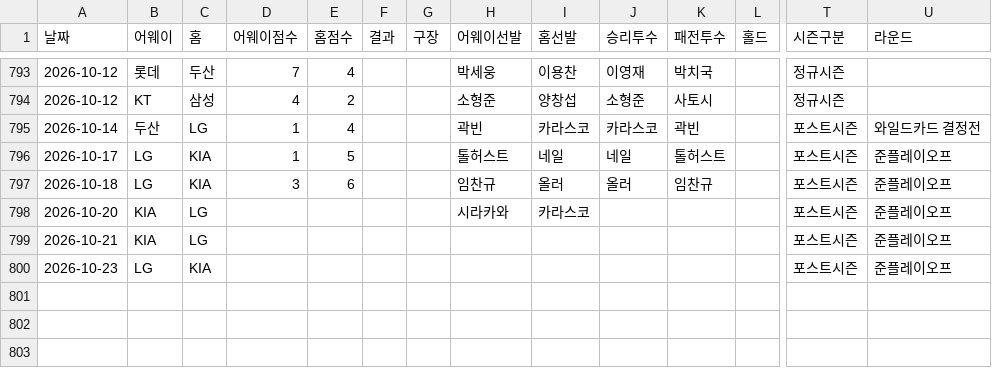
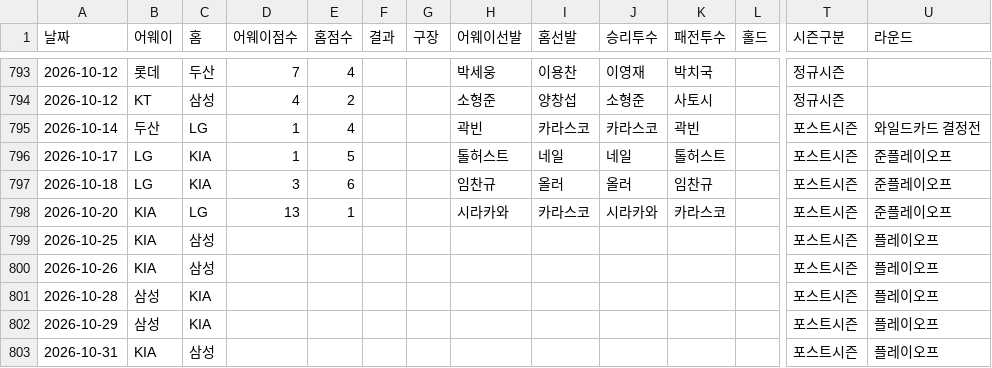
Before and after one commit to kiriring12/ncdinos, a CSV file: data/kbo_results.csv, drawn as a sheet; only a part is shown, gaps mark what is left out; addresses are those after the commit; rows hold the shown columns only; the diff names each change by its address in the sheet, - before the commit and + after, or states it on an @@ line.

```diff
--- a/data/kbo_results.csv
+++ b/data/kbo_results.csv
-D798 (어웨이점수): (empty)
+D798 (어웨이점수): 13
-E798 (홈점수): (empty)
+E798 (홈점수): 1
-J798 (승리투수): (empty)
+J798 (승리투수): 시라카와
-K798 (패전투수): (empty)
+K798 (패전투수): 카라스코
-A799 (날짜): 2026-10-21
+A799 (날짜): 2026-10-25
-C799 (홈): LG
+C799 (홈): 삼성
-U799 (라운드): 준플레이오프
+U799 (라운드): 플레이오프
+row 800: 2026-10-26 | KIA | 삼성 |  |  |  |  |  |  |  |  |  | 포스트시즌 | 플레이오프
-A801 (날짜): 2026-10-23
+A801 (날짜): 2026-10-28
-B801 (어웨이): LG
+B801 (어웨이): 삼성
-U801 (라운드): 준플레이오프
+U801 (라운드): 플레이오프
+row 802: 2026-10-29 | 삼성 | KIA |  |  |  |  |  |  |  |  |  | 포스트시즌 | 플레이오프
+row 803: 2026-10-31 | KIA | 삼성 |  |  |  |  |  |  |  |  |  | 포스트시즌 | 플레이오프
```
Also changed, not shown: data/kbo_results_2026.csv.
